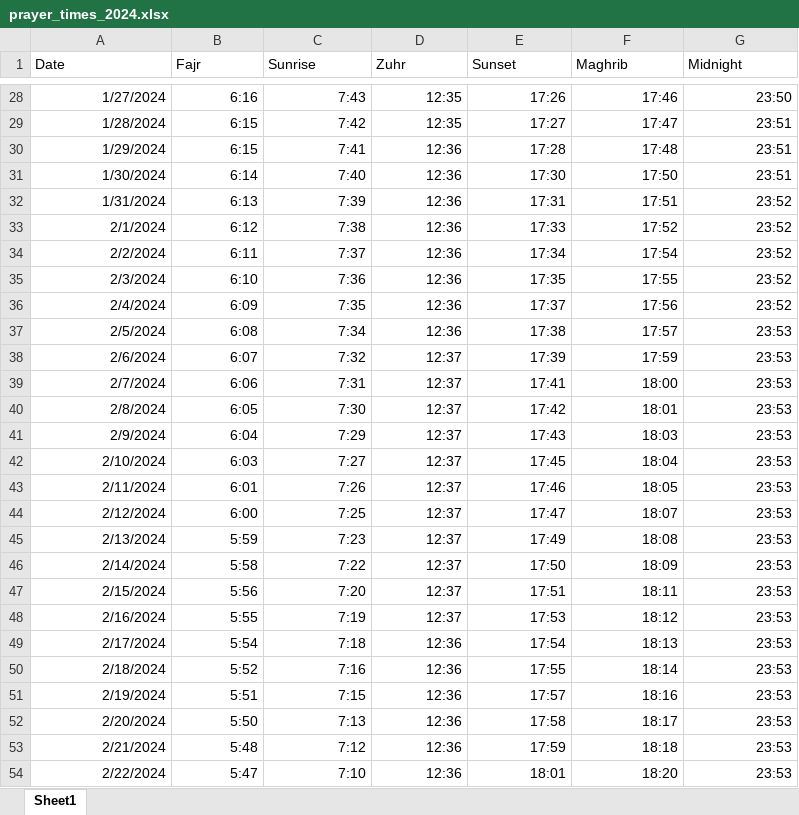
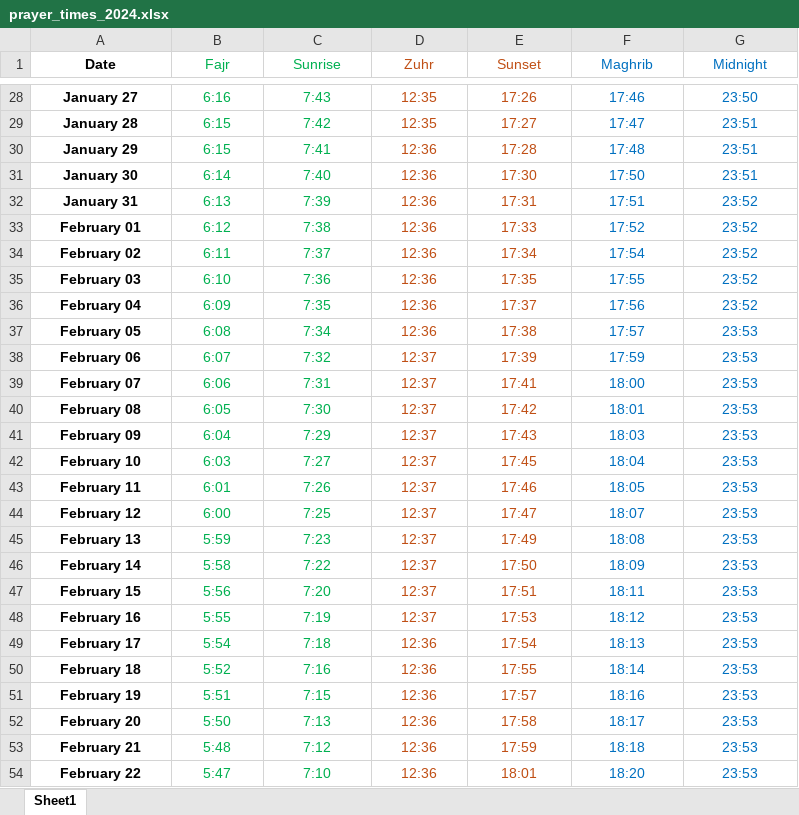
Before and after one commit to GhayurH/Salaah, an Excel workbook: prayer_times_2024.xlsx, sheet Sheet1, drawn as a sheet; only a part is shown, gaps mark what is left out; values as stored, in another font and other column widths than the file's, no borders; table styles not drawn; the diff covers the shown part only; the diff names each change by its address in the sheet, - before the commit and + after, or states it on an @@ line.

```diff
--- a/prayer_times_2024.xlsx (sheet Sheet1)
+++ b/prayer_times_2024.xlsx (sheet Sheet1)
-A1:A54 bold: off
+A1:A54 bold: on
-A1:G1 alignment: left
+A1:G1 alignment: center
-B1:C54 text colour: black
+B1:C54 text colour: #00B050
-D1:E54 text colour: black
+D1:E54 text colour: #C04F15
-F1:G54 text colour: black
+F1:G54 text colour: #0070C0
-A28:G54 alignment: right
+A28:G54 alignment: center
-A28 (Date): 1/27/2024
+A28 (Date): January 27
-A29 (Date): 1/28/2024
+A29 (Date): January 28
-A30 (Date): 1/29/2024
+A30 (Date): January 29
-A31 (Date): 1/30/2024
+A31 (Date): January 30
-A32 (Date): 1/31/2024
+A32 (Date): January 31
-A33 (Date): 2/1/2024
+A33 (Date): February 01
-A34 (Date): 2/2/2024
+A34 (Date): February 02
-A35 (Date): 2/3/2024
+A35 (Date): February 03
-A36 (Date): 2/4/2024
+A36 (Date): February 04
-A37 (Date): 2/5/2024
+A37 (Date): February 05
-A38 (Date): 2/6/2024
+A38 (Date): February 06
-A39 (Date): 2/7/2024
+A39 (Date): February 07
-A40 (Date): 2/8/2024
+A40 (Date): February 08
-A41 (Date): 2/9/2024
+A41 (Date): February 09
-A42 (Date): 2/10/2024
+A42 (Date): February 10
-A43 (Date): 2/11/2024
+A43 (Date): February 11
-A44 (Date): 2/12/2024
+A44 (Date): February 12
-A45 (Date): 2/13/2024
+A45 (Date): February 13
-A46 (Date): 2/14/2024
+A46 (Date): February 14
-A47 (Date): 2/15/2024
+A47 (Date): February 15
-A48 (Date): 2/16/2024
+A48 (Date): February 16
-A49 (Date): 2/17/2024
+A49 (Date): February 17
-A50 (Date): 2/18/2024
+A50 (Date): February 18
-A51 (Date): 2/19/2024
+A51 (Date): February 19
-A52 (Date): 2/20/2024
+A52 (Date): February 20
-A53 (Date): 2/21/2024
+A53 (Date): February 21
-A54 (Date): 2/22/2024
+A54 (Date): February 22
```
Also changed, not shown: 339 edited cells and cell formats elsewhere in this sheet, 14 other files.
